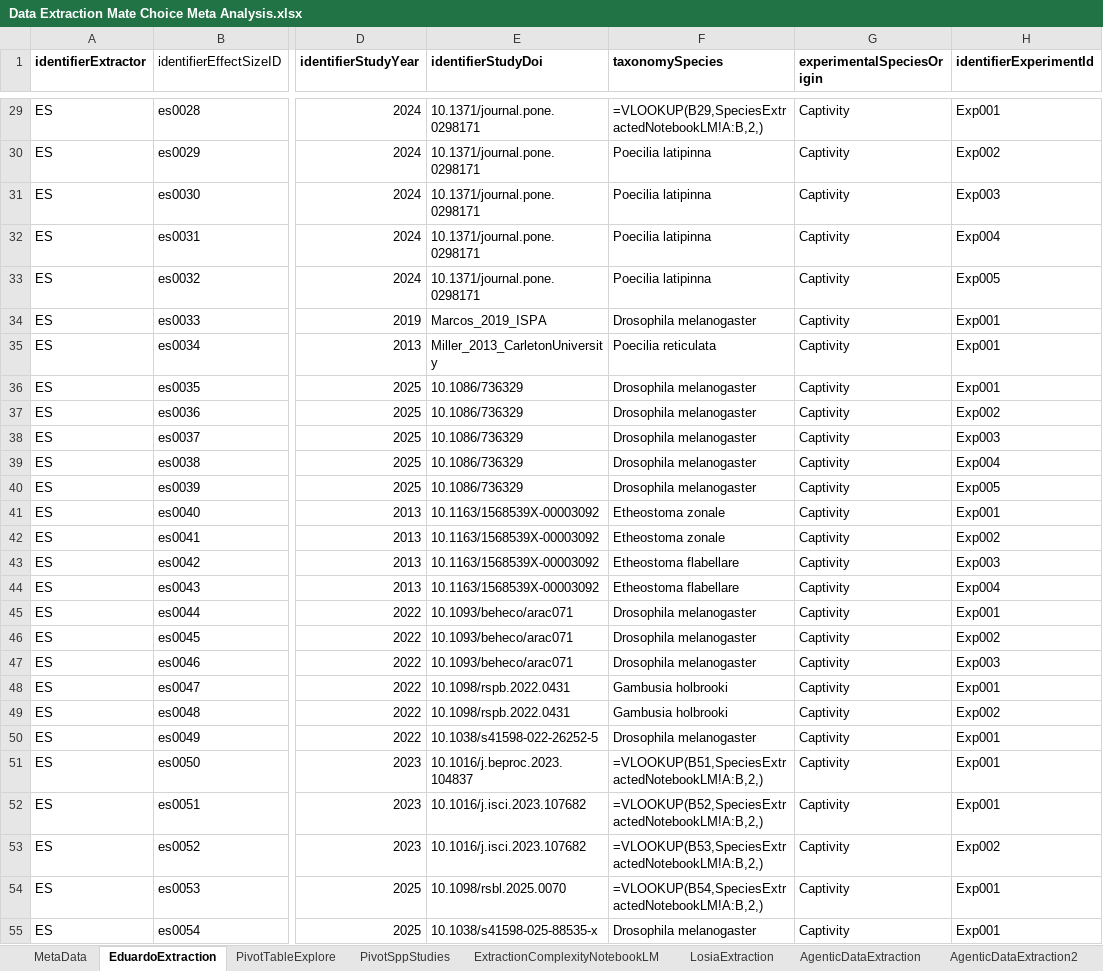
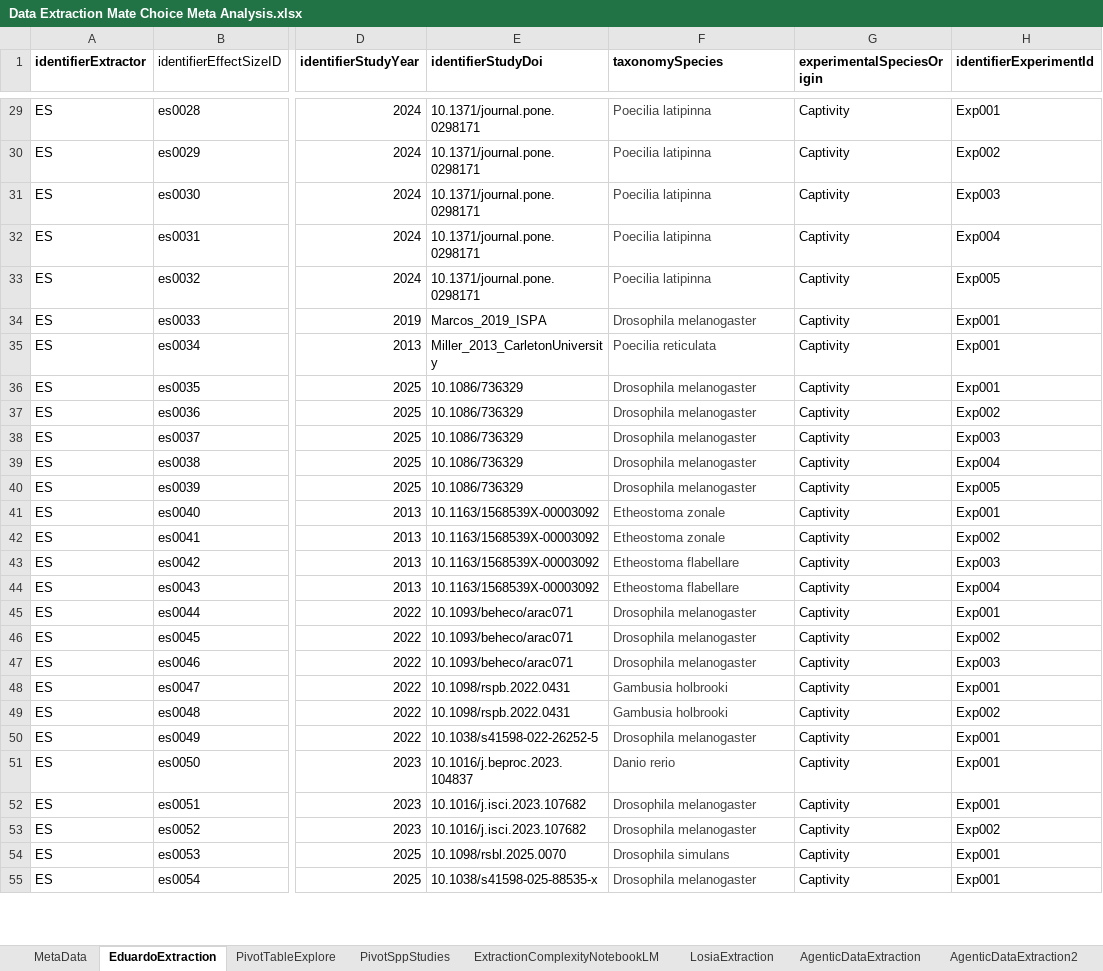
Before and after one commit to esantos2ua/mate_choice_meta, an Excel workbook: data/1_effect_size_calculation_pipeline/Data Extraction Mate Choice Meta Analysis.xlsx, sheet EduardoExtraction, drawn as a sheet; only a part is shown, gaps mark what is left out; values as stored, in another font and other column widths than the file's, no borders; formulas without a stored value are shown as written; conditional formats and table styles not drawn; the diff covers the shown part only; the diff names each change by its address in the sheet, - before the commit and + after, or states it on an @@ line.

```diff
--- a/data/1_effect_size_calculation_pipeline/Data Extraction Mate Choice Meta Analysis.xlsx (sheet EduardoExtraction)
+++ b/data/1_effect_size_calculation_pipeline/Data Extraction Mate Choice Meta Analysis.xlsx (sheet EduardoExtraction)
-F29:F55 text colour: black
+F29:F55 text colour: #434343
-F29 (taxonomySpecies): =VLOOKUP(B29,SpeciesExtractedNotebookLM!A:B,2,)
+F29 (taxonomySpecies): Poecilia latipinna
-F51 (taxonomySpecies): =VLOOKUP(B51,SpeciesExtractedNotebookLM!A:B,2,)
+F51 (taxonomySpecies): Danio rerio
-F52 (taxonomySpecies): =VLOOKUP(B52,SpeciesExtractedNotebookLM!A:B,2,)
+F52 (taxonomySpecies): Drosophila melanogaster
-F53 (taxonomySpecies): =VLOOKUP(B53,SpeciesExtractedNotebookLM!A:B,2,)
+F53 (taxonomySpecies): Drosophila melanogaster
-F54 (taxonomySpecies): =VLOOKUP(B54,SpeciesExtractedNotebookLM!A:B,2,)
+F54 (taxonomySpecies): Drosophila simulans
```
Also changed, not shown: 17 edited cells and cell formats elsewhere in this sheet, sheet CoauthorNetworkTable, 4 other files.
